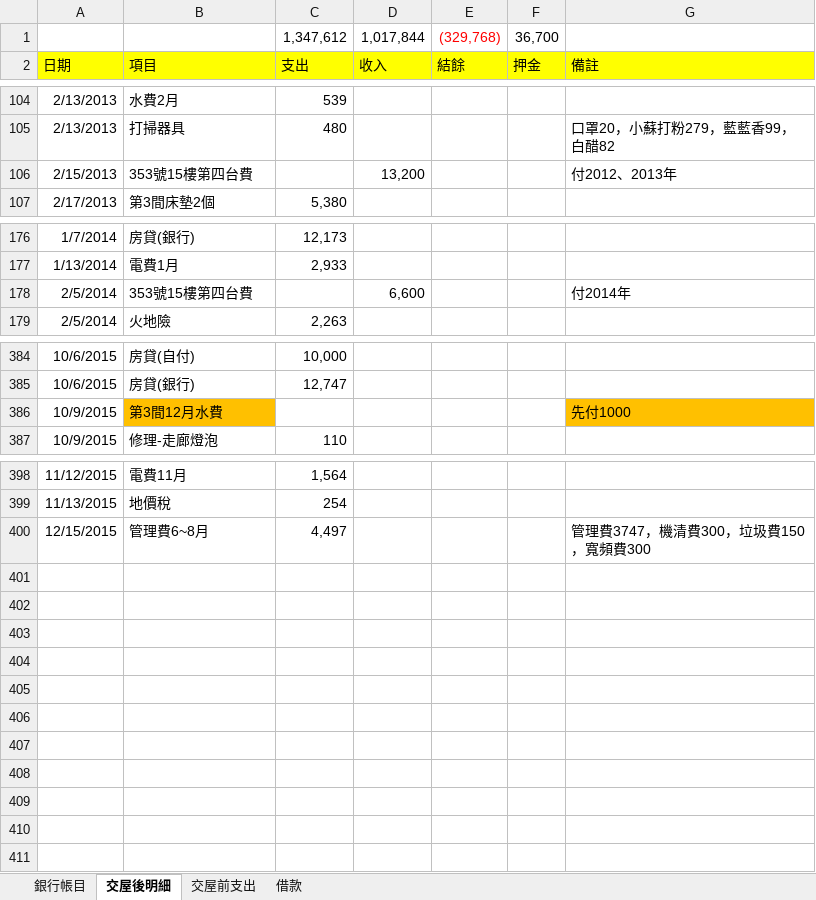
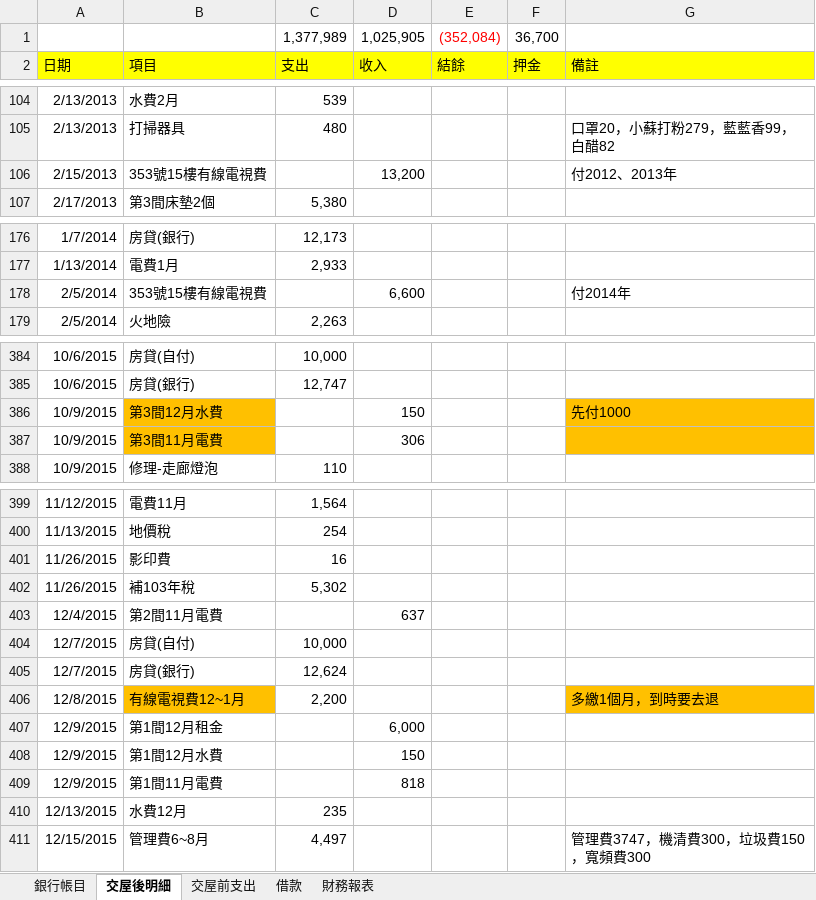
Before and after one commit to dada2cindy/tradeuse-dada2cindy, an Excel workbook: 交易紀錄/購屋款項.xlsx, sheet 交屋後明細, drawn as a sheet; only a part is shown, gaps mark what is left out; values as stored, in another font and other column widths than the file's, no borders; removed rows and columns are numbered as before the commit, all else as after; the diff covers the shown part only; the diff names each change by its address in the sheet, - before the commit and + after, or states it on an @@ line.

```diff
--- a/交易紀錄/購屋款項.xlsx (sheet 交屋後明細)
+++ b/交易紀錄/購屋款項.xlsx (sheet 交屋後明細)
+sheet tab: 財務報表
-row 1:  |  | 1,347,612 | 1,017,844 | (329,768) | 36,700
+row 1:  |  | 1,377,989 | 1,025,905 | (352,084) | 36,700
-B106: 353號15樓第四台費
+B106: 353號15樓有線電視費
-B178: 353號15樓第四台費
+B178: 353號15樓有線電視費
-D386: (empty)
+D386: 150
+row 387: 10/9/2015 | 第3間11月電費 |  | 306
+row 401: 11/26/2015 | 影印費 | 16
+row 402: 11/26/2015 | 補103年稅 | 5,302
+row 403: 12/4/2015 | 第2間11月電費 |  | 637
+row 404: 12/7/2015 | 房貸(自付) | 10,000
+row 405: 12/7/2015 | 房貸(銀行) | 12,624
+row 406: 12/8/2015 | 有線電視費12~1月 | 2,200 |  |  |  | 多繳1個月，到時要去退
+row 407: 12/9/2015 | 第1間12月租金 |  | 6,000
+row 408: 12/9/2015 | 第1間12月水費 |  | 150
+row 409: 12/9/2015 | 第1間11月電費 |  | 818
+row 410: 12/13/2015 | 水費12月 | 235
```
Also changed, not shown: 1 edited cell elsewhere in this sheet, sheet 銀行帳目, hidden cells, charts or pictures, 交易紀錄/交易紀錄-股票權證和公司帳本.xlsx, 3 other files.
